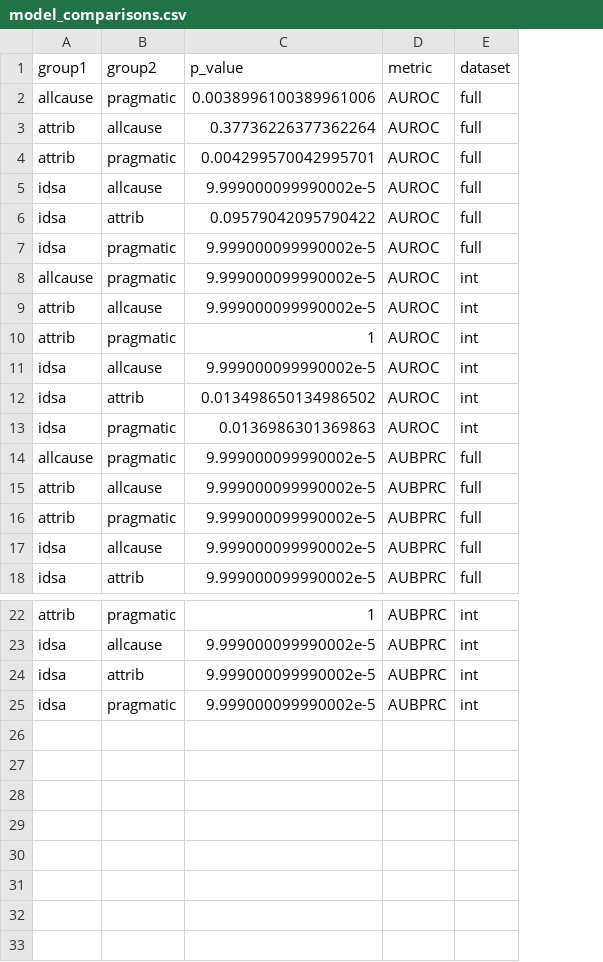
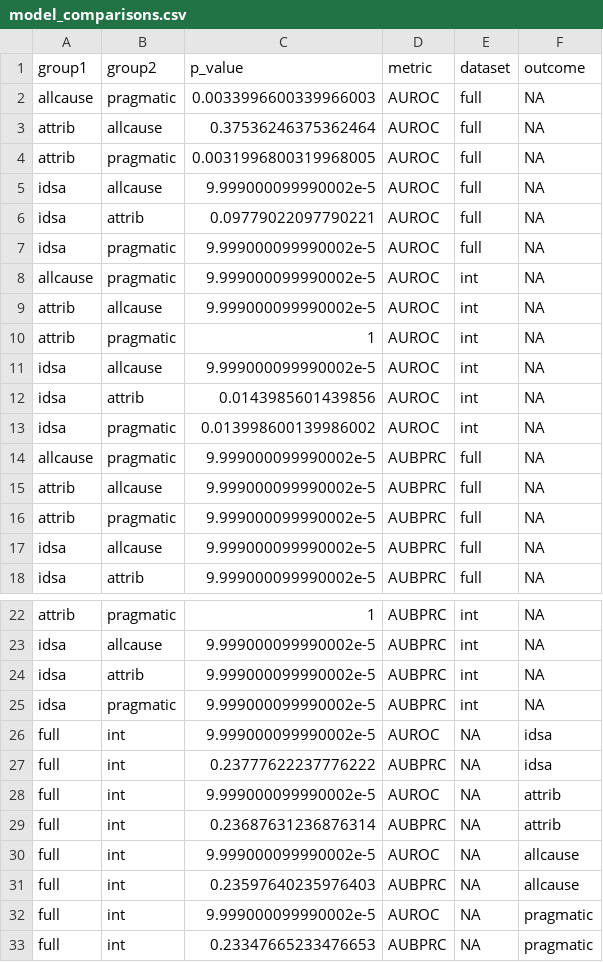
Before and after one commit to SchlossLab/severe-CDI, a CSV file: results/model_comparisons.csv, drawn as a sheet; only a part is shown, gaps mark what is left out; the diff names each change by its address in the sheet, - before the commit and + after, or states it on an @@ line.

Commit message:
Add model comps within outcomes

```diff
--- a/results/model_comparisons.csv
+++ b/results/model_comparisons.csv
+column F (outcome), rows 2-18: all NA; rows 22-25: all NA
-C2 (p_value): 0.0038996100389961006
+C2 (p_value): 0.0033996600339966003
-C3 (p_value): 0.37736226377362264
+C3 (p_value): 0.37536246375362464
-C4 (p_value): 0.004299570042995701
+C4 (p_value): 0.0031996800319968005
-C6 (p_value): 0.09579042095790422
+C6 (p_value): 0.09779022097790221
-C12 (p_value): 0.013498650134986502
+C12 (p_value): 0.0143985601439856
-C13 (p_value): 0.0136986301369863
+C13 (p_value): 0.013998600139986002
+row 26: full | int | 9.999000099990002e-5 | AUROC | NA | idsa
+row 27: full | int | 0.23777622237776222 | AUBPRC | NA | idsa
+row 28: full | int | 9.999000099990002e-5 | AUROC | NA | attrib
+row 29: full | int | 0.23687631236876314 | AUBPRC | NA | attrib
+row 30: full | int | 9.999000099990002e-5 | AUROC | NA | allcause
+row 31: full | int | 0.23597640235976403 | AUBPRC | NA | allcause
+row 32: full | int | 9.999000099990002e-5 | AUROC | NA | pragmatic
+row 33: full | int | 0.23347665233476653 | AUBPRC | NA | pragmatic
```
